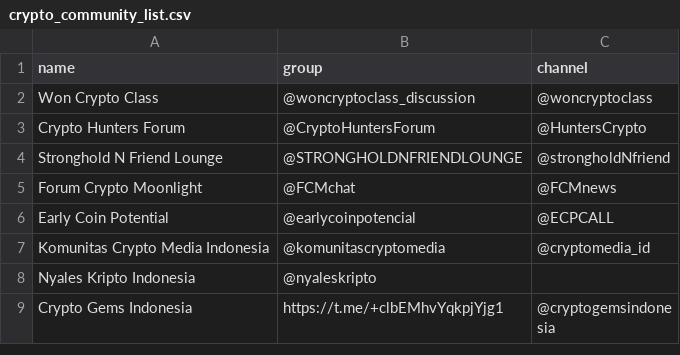
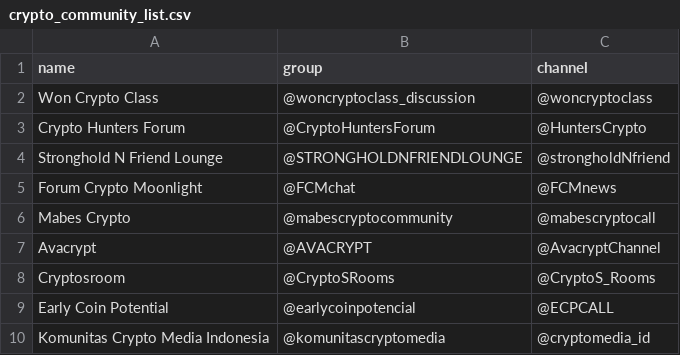
Before and after one commit to faishal-lib/Dataset, a CSV file: Blockchain/Community/Telegram/crypto_community_list.csv, drawn as a sheet; only a part is shown; the shorter side is filled out with more unchanged rows.

Commit message:
Update crypto_community_list.csv

```diff
--- a/Blockchain/Community/Telegram/crypto_community_list.csv
+++ b/Blockchain/Community/Telegram/crypto_community_list.csv
@@ -5,2 +5,5 @@ Stronghold N Friend Lounge,@STRONGHOLDNFRIENDLOUNGE,@strongholdNfriend
 Forum Crypto Moonlight,@FCMchat,@FCMnews
+Mabes Crypto,@mabescryptocommunity,@mabescryptocall
+Avacrypt,@AVACRYPT,@AvacryptChannel
+Cryptosroom,@CryptoSRooms,@CryptoS_Rooms
 Early Coin Potential,@earlycoinpotencial,@ECPCALL
```
